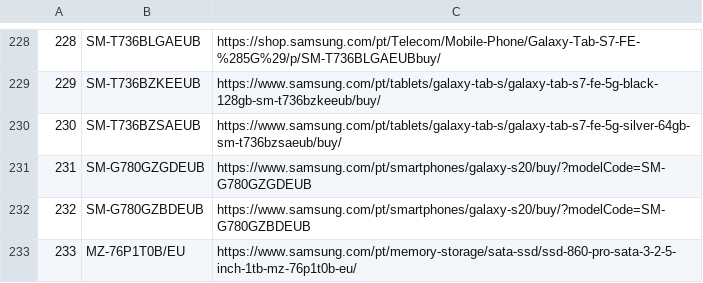
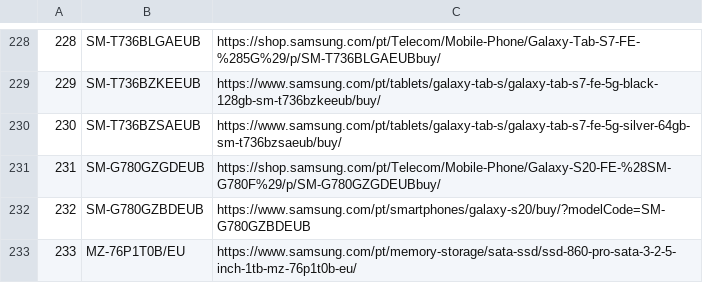
Before and after one commit to GloriaSilva/FEED-CHEIL-DIGITAL, a CSV file: src/dictionaries/url/url_dictionary_pt.csv, drawn as a sheet; only a part is shown, gaps mark what is left out.

```diff
--- a/src/dictionaries/url/url_dictionary_pt.csv
+++ b/src/dictionaries/url/url_dictionary_pt.csv
@@ -230,3 +230,3 @@
 230,SM-T736BZSAEUB,https://www.samsung.com/pt/tablets/galaxy-tab-s/galaxy-tab-s7-fe-5g-silver-64gb-sm-t736bzsaeub/buy/
-231,SM-G780GZGDEUB,https://www.samsung.com/pt/smartphones/galaxy-s20/buy/?modelCode=SM-G780GZGDEUB
+231,SM-G780GZGDEUB,https://shop.samsung.com/pt/Telecom/Mobile-Phone/Galaxy-S20-FE-%28SM-G780F%29/p/SM-G780GZGDEUBbuy/
 232,SM-G780GZBDEUB,https://www.samsung.com/pt/smartphones/galaxy-s20/buy/?modelCode=SM-G780GZBDEUB
```
Also changed, not shown: finalfeeds/GoogleFeed.csv, 1 other file.
